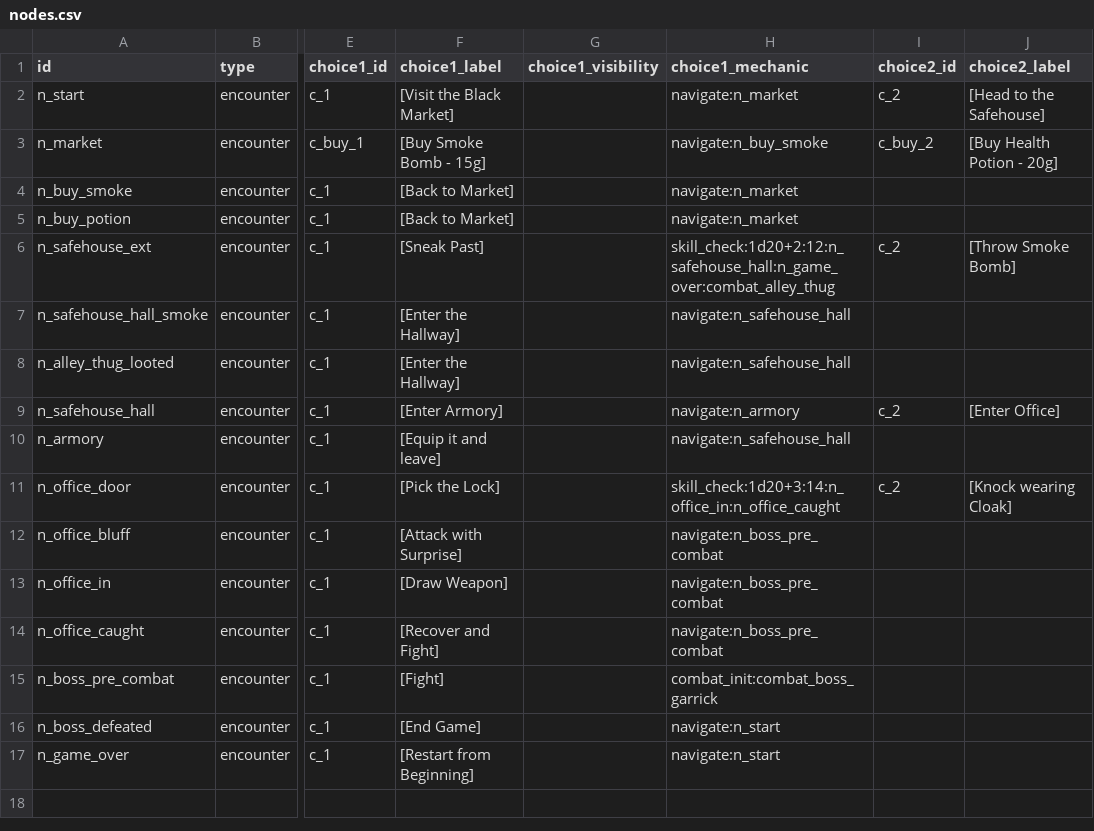
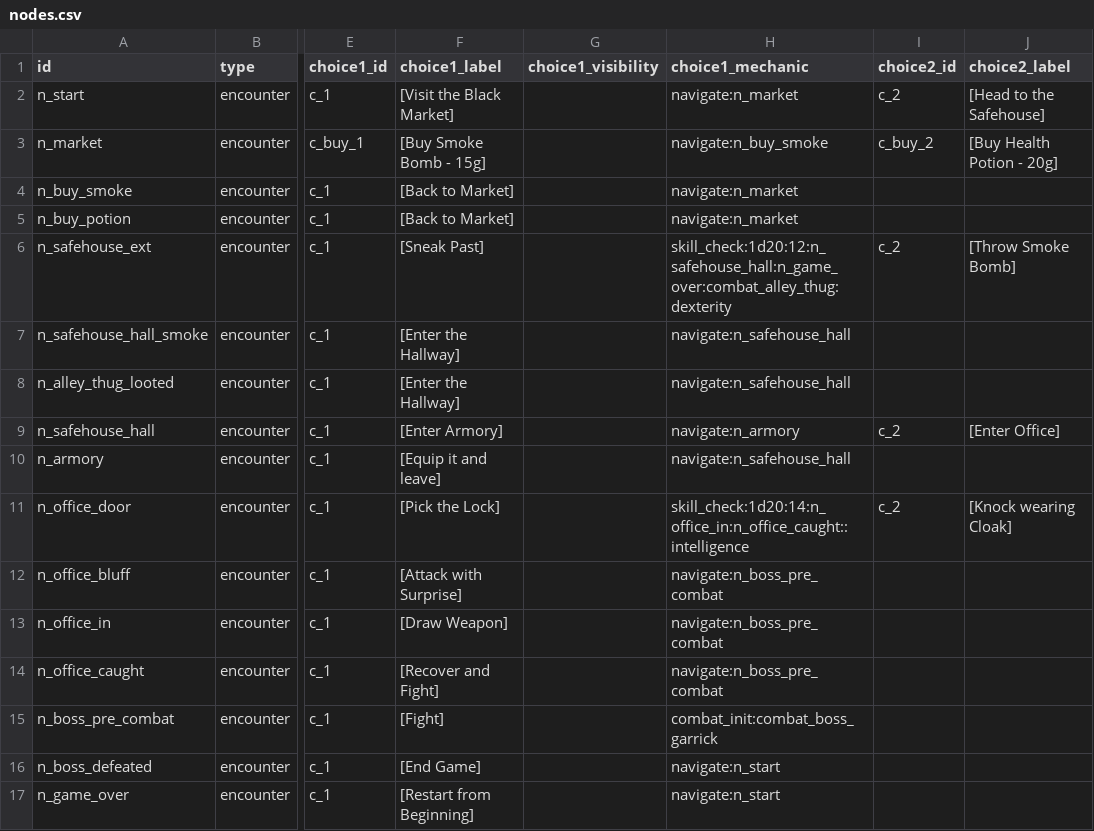
Before and after one commit to neil-cena/interactive-novel-framework, a CSV file: data/csv/nodes.csv, drawn as a sheet; only a part is shown, gaps mark what is left out; the diff names each change by its address in the sheet, - before the commit and + after, or states it on an @@ line.

```diff
--- a/data/csv/nodes.csv
+++ b/data/csv/nodes.csv
-H6 (choice1_mechanic): skill_check:1d20+2:12:n_safehouse_hall:n_game_over:combat_alley_thug
+H6 (choice1_mechanic): skill_check:1d20:12:n_safehouse_hall:n_game_over:combat_alley_thug:dexterity
-H11 (choice1_mechanic): skill_check:1d20+3:14:n_office_in:n_office_caught
+H11 (choice1_mechanic): skill_check:1d20:14:n_office_in:n_office_caught::intelligence
```
Also changed, not shown: data/csv/items.csv, 22 other files.
